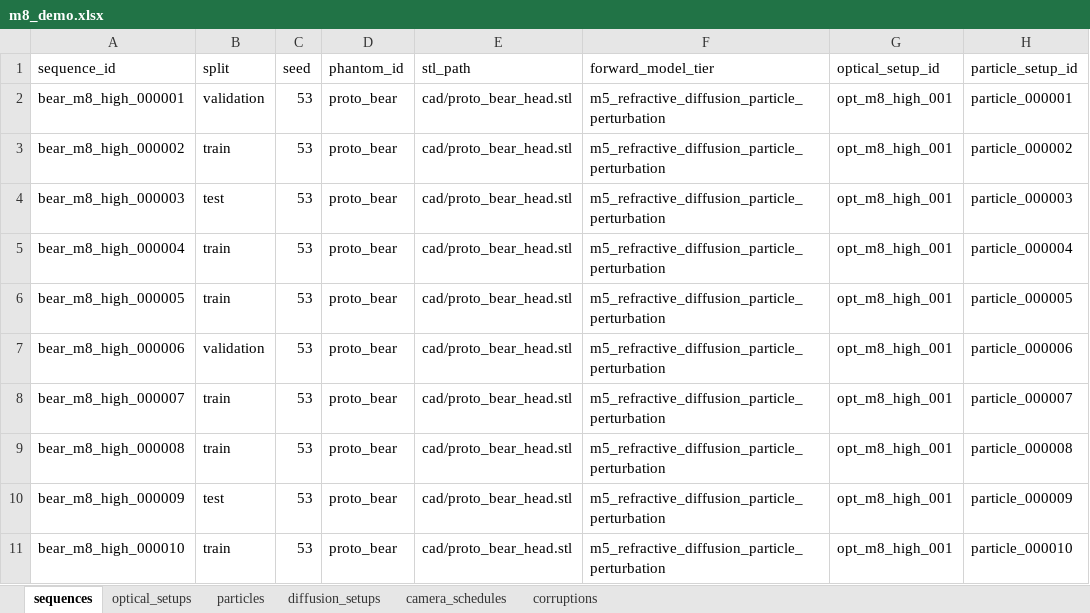
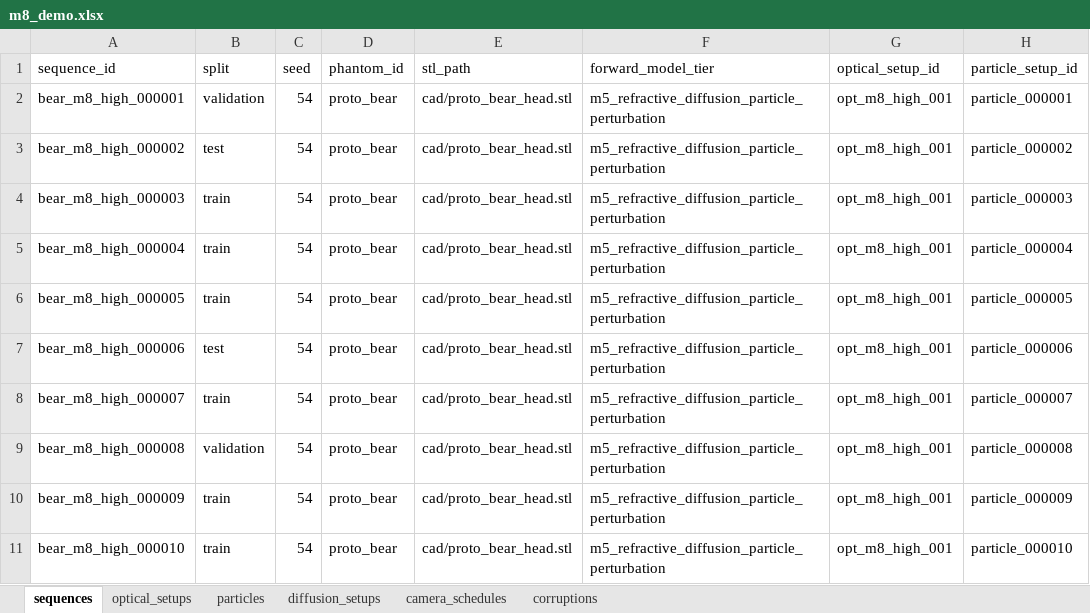
Before and after one commit to tbgitoo/gummybear-tomography, an Excel workbook: src/tomography_ml_validation/test_data/configs/m8/m8_demo.xlsx, sheet sequences, drawn as a sheet; only a part is shown; values as stored, in another font and other column widths than the file's, no borders; the diff names each change by its address in the sheet, - before the commit and + after, or states it on an @@ line.

```diff
--- a/src/tomography_ml_validation/test_data/configs/m8/m8_demo.xlsx (sheet sequences)
+++ b/src/tomography_ml_validation/test_data/configs/m8/m8_demo.xlsx (sheet sequences)
-C2:C11 (seed): 53
+C2:C11 (seed): 54
-B3 (split): train
+B3 (split): test
-B4 (split): test
+B4 (split): train
-B7 (split): validation
+B7 (split): test
-B9 (split): train
+B9 (split): validation
-B10 (split): test
+B10 (split): train
```
Also changed, not shown: sheet particles, configs/m10/localization_m10_illumination.xlsx, configs/m8/localization_single_particle.xlsx, 20 other files.
